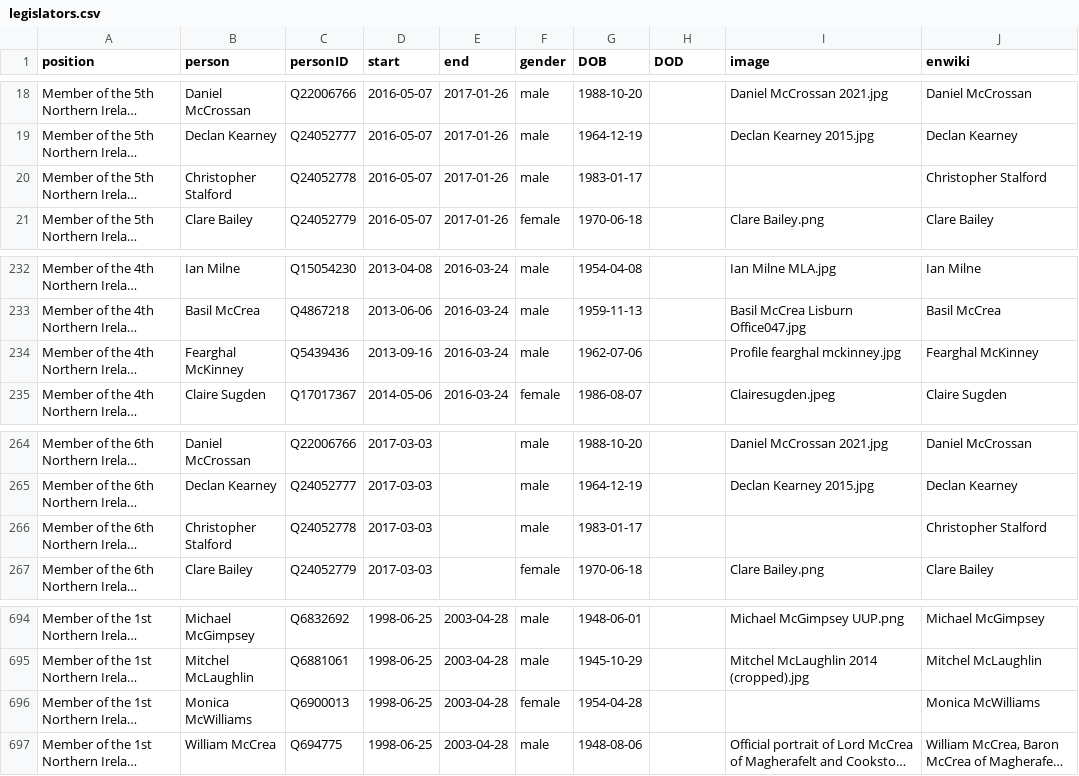
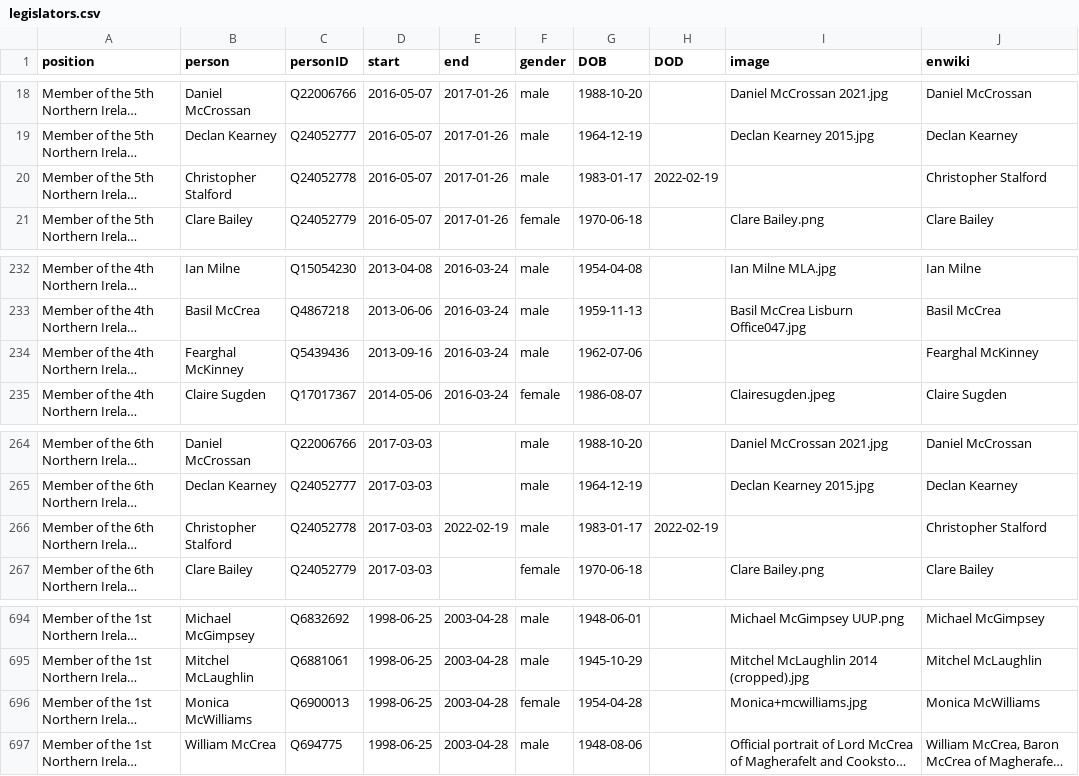
Before and after one commit to every-politician-scrapers/northern-ireland-ministers, a CSV file: html/legislators.csv, drawn as a sheet; only a part is shown, gaps mark what is left out; long unchanged cells end in …; the diff names each change by its address in the sheet, - before the commit and + after, or states it on an @@ line.

```diff
--- a/html/legislators.csv
+++ b/html/legislators.csv
-H20 (DOD): (empty)
+H20 (DOD): 2022-02-19
-I234 (image): Profile fearghal mckinney.jpg
+I234 (image): (empty)
-E266 (end): (empty)
+E266 (end): 2022-02-19
-H266 (DOD): (empty)
+H266 (DOD): 2022-02-19
-I696 (image): (empty)
+I696 (image): Monica+mcwilliams.jpg
```
Also changed, not shown: html/current.csv, html/holders21.csv, 1 other file.
